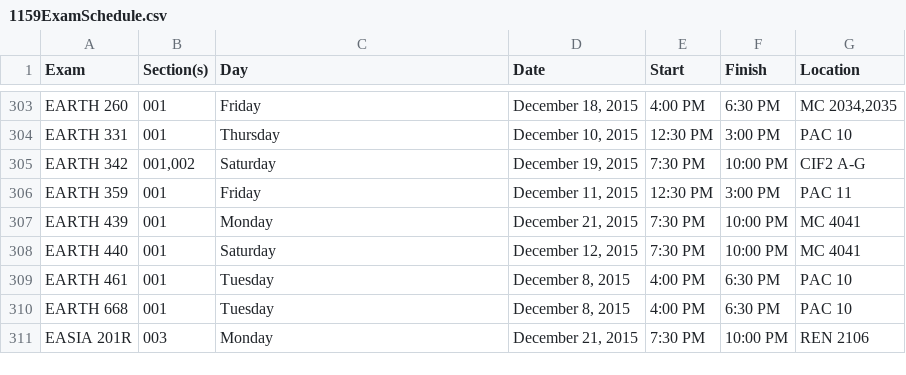
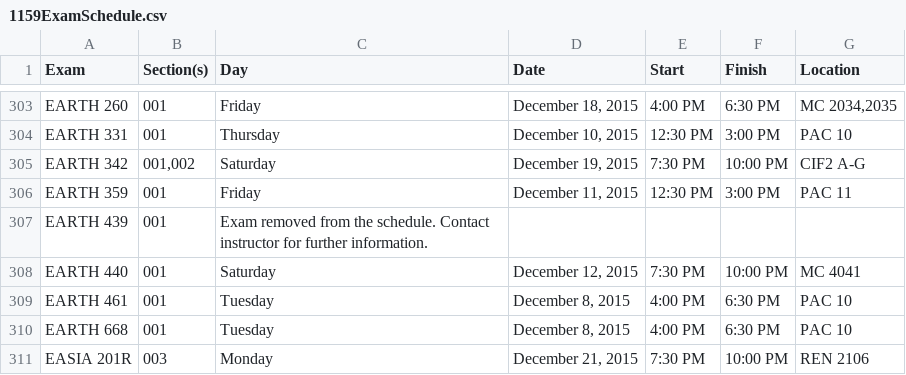
Before and after one commit to uWaterloo/Datasets, a CSV file: ExamSchedule/1159ExamSchedule.csv, drawn as a sheet; only a part is shown, gaps mark what is left out.

Commit message:
Updated 1159 exam schedule (auto commit)

```diff
--- a/ExamSchedule/1159ExamSchedule.csv
+++ b/ExamSchedule/1159ExamSchedule.csv
@@ -316,3 +316,3 @@ EARTH 342,"001,002",Saturday,"December 19, 2015",7:30 PM,10:00 PM,CIF2 A-G,,,,,,
 EARTH 359,001,Friday,"December 11, 2015",12:30 PM,3:00 PM,PAC 11,,,,,,,,
-EARTH 439,001,Monday,"December 21, 2015",7:30 PM,10:00 PM,MC 4041,,,,,,,,
+EARTH 439,001,Exam removed from the schedule. Contact instructor for further information.,,,,,,,,,,,,
 EARTH 440,001,Saturday,"December 12, 2015",7:30 PM,10:00 PM,MC 4041,,,,,,,,
```
